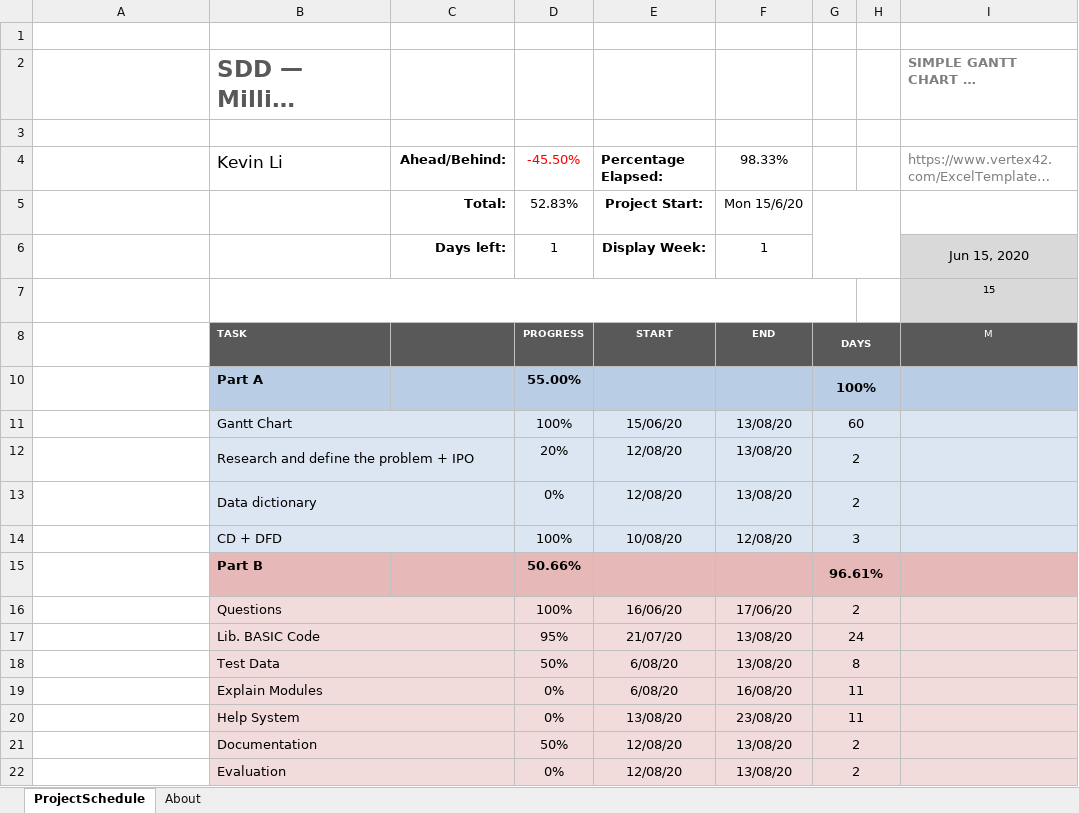
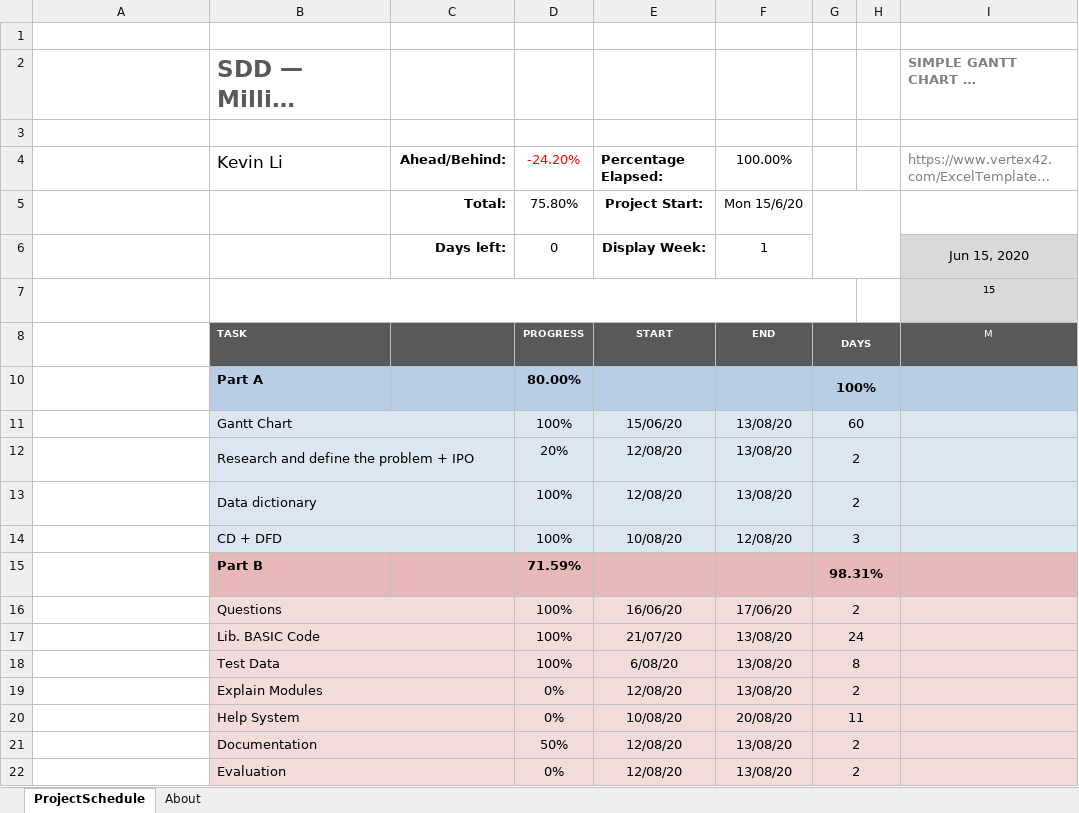
Before and after one commit to afa5e/Million-Dollar-Hot-Seat, an Excel workbook: Documentation/Gantt Chart.xlsx, sheet ProjectSchedule, drawn as a sheet; only a part is shown; long unchanged cells end in …; values as stored, in another font and other column widths than the file's, no borders; conditional formats not drawn; the diff names each change by its address in the sheet, - before the commit and + after, or states it on an @@ line.

Commit message:
Added a data dictionary.

```diff
--- a/Documentation/Gantt Chart.xlsx (sheet ProjectSchedule)
+++ b/Documentation/Gantt Chart.xlsx (sheet ProjectSchedule)
-D4: -45.50%
+D4: -24.20%
-F4: 98.33%
+F4: 100.00%
-D5: 52.83%
+D5: 75.80%
-D6: 1
+D6: 0
-D10: 55.00%
+D10: 80.00%
-D13: 0%
+D13: 100%
-D15: 50.66%
+D15: 71.59%
-G15: 96.61%
+G15: 98.31%
-D17: 95%
+D17: 100%
-D18: 50%
+D18: 100%
-E19: 6/08/20
+E19: 12/08/20
-F19: 16/08/20
+F19: 13/08/20
-G19: 11
+G19: 2
-E20: 13/08/20
+E20: 10/08/20
-F20: 23/08/20
+F20: 20/08/20
```
Also changed, not shown: formulas that keep their value, 2 other files.
